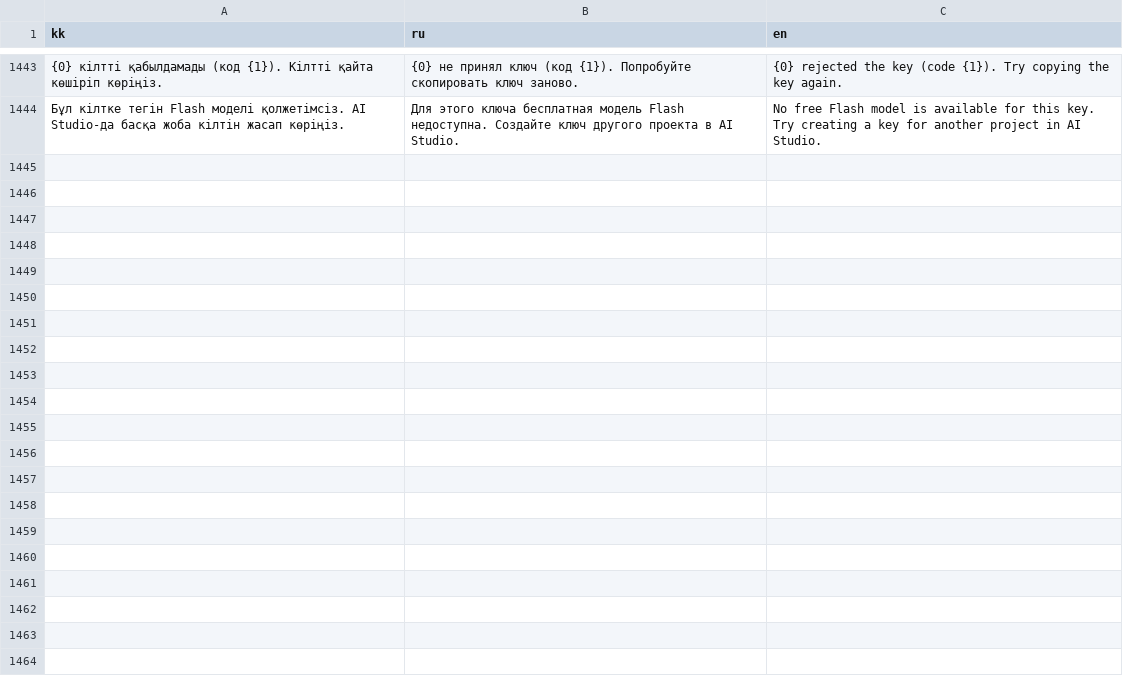
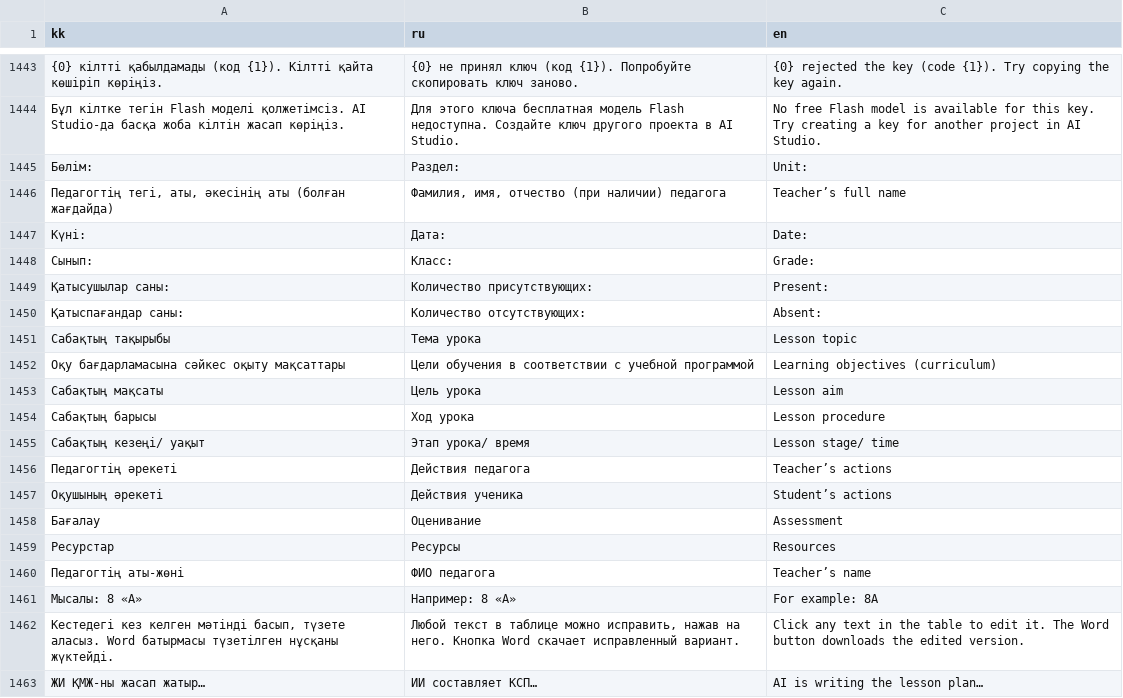
Before and after one commit to kerim-kz/Physics-laboratory, a TSV file: src/i18n/ui.tsv, drawn as a sheet; only a part is shown, gaps mark what is left out; the diff names each change by its address in the sheet, - before the commit and + after, or states it on an @@ line.

```diff
--- a/src/i18n/ui.tsv
+++ b/src/i18n/ui.tsv
+row 1445: Бөлім: | Раздел: | Unit:
+row 1446: Педагогтің тегі, аты, әкесінің аты (болған жағдайда) | Фамилия, имя, отчество (при наличии) педагога | Teacher’s full name
+row 1447: Күні: | Дата: | Date:
+row 1448: Сынып: | Класс: | Grade:
+row 1449: Қатысушылар саны: | Количество присутствующих: | Present:
+row 1450: Қатыспағандар саны: | Количество отсутствующих: | Absent:
+row 1451: Сабақтың тақырыбы | Тема урока | Lesson topic
+row 1452: Оқу бағдарламасына сәйкес оқыту мақсаттары | Цели обучения в соответствии с учебной программой | Learning objectives (curriculum)
+row 1453: Сабақтың мақсаты | Цель урока | Lesson aim
+row 1454: Сабақтың барысы | Ход урока | Lesson procedure
+row 1455: Сабақтың кезеңі/ уақыт | Этап урока/ время | Lesson stage/ time
+row 1456: Педагогтің әрекеті | Действия педагога | Teacher’s actions
+row 1457: Оқушының әрекеті | Действия ученика | Student’s actions
+row 1458: Бағалау | Оценивание | Assessment
+row 1459: Ресурстар | Ресурсы | Resources
+row 1460: Педагогтің аты-жөні | ФИО педагога | Teacher’s name
+row 1461: Мысалы: 8 «А» | Например: 8 «А» | For example: 8A
+row 1462: Кестедегі кез келген мәтінді басып, түзете аласыз. Word батырмасы түзетілген нұсқаны жүктейді. | Любой текст в таблице можно исправить, нажав на него. Кнопка Word скачает исправленный вариант. | Click any text in the table to edit it. The Word button downloads the edited version.
+row 1463: ЖИ ҚМЖ-ны жасап жатыр… | ИИ составляет КСП… | AI is writing the lesson plan…
```
Also changed, not shown: 4 other files.
